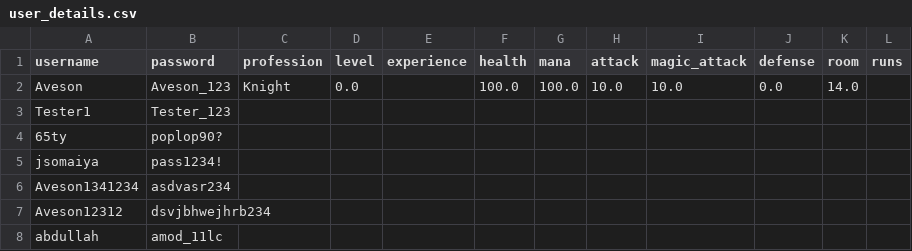
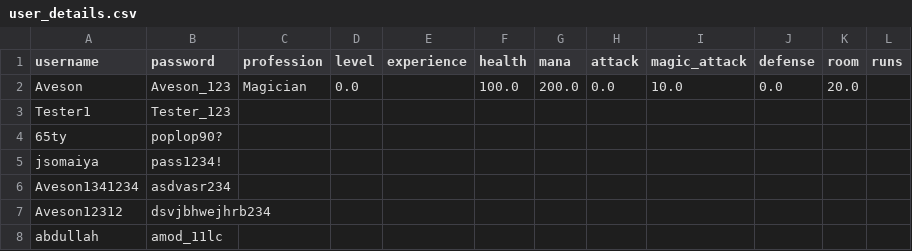
Before and after one commit to AvesonThyBot/Adventure-Game, a CSV file: adventure_game/data/user_details.csv, drawn as a sheet.

```diff
--- a/adventure_game/data/user_details.csv
+++ b/adventure_game/data/user_details.csv
@@ -1,3 +1,3 @@
 username,password,profession,level,experience,health,mana,attack,magic_attack,defense,room,runs
-Aveson,Aveson_123,Knight,0.0,,100.0,100.0,10.0,10.0,0.0,14.0,
+Aveson,Aveson_123,Magician,0.0,,100.0,200.0,0.0,10.0,0.0,20.0,
 Tester1,Tester_123,,,,,,,,,,
```
Also changed, not shown: 2 other files.
